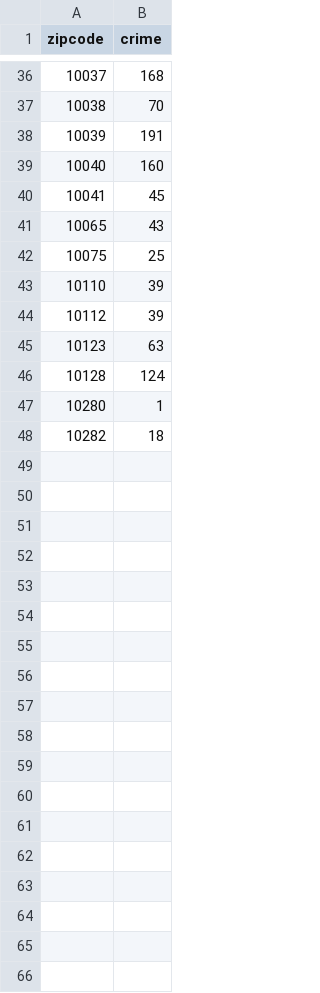
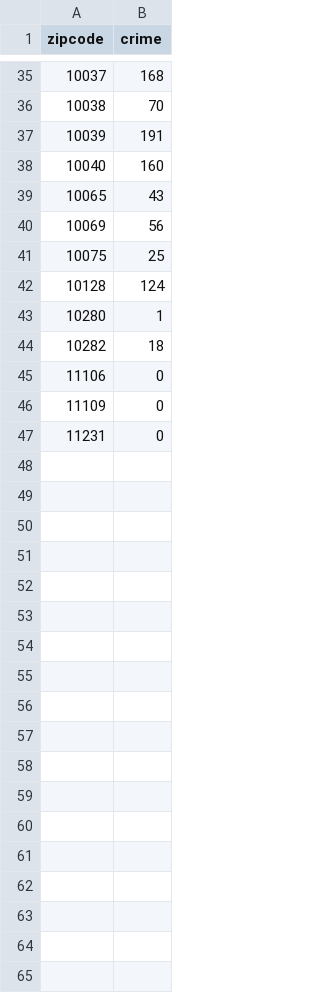
Before and after one commit to TZstatsADS/Spring2018-Project2-Group3, a CSV file: data/crime_count.csv, drawn as a sheet; only a part is shown, gaps mark what is left out; the diff covers the shown part only.

```diff
--- a/data/crime_count.csv
+++ b/data/crime_count.csv
@@ -39,8 +38,5 @@ zipcode,crime
 10040,160
-10041,45
 10065,43
+10069,56
 10075,25
-10110,39
-10112,39
-10123,63
 10128,124
@@ -48,19 +44,4 @@ zipcode,crime
 10282,18
-,
-,
-,
-,
-,
-,
-,
-,
-,
-,
-,
-,
-,
-,
-,
-,
-,
-,
+11106,0
+11109,0
+11231,0
```
Also changed, not shown: 1 added row and 79 removed rows elsewhere in this file, 1 other file.
